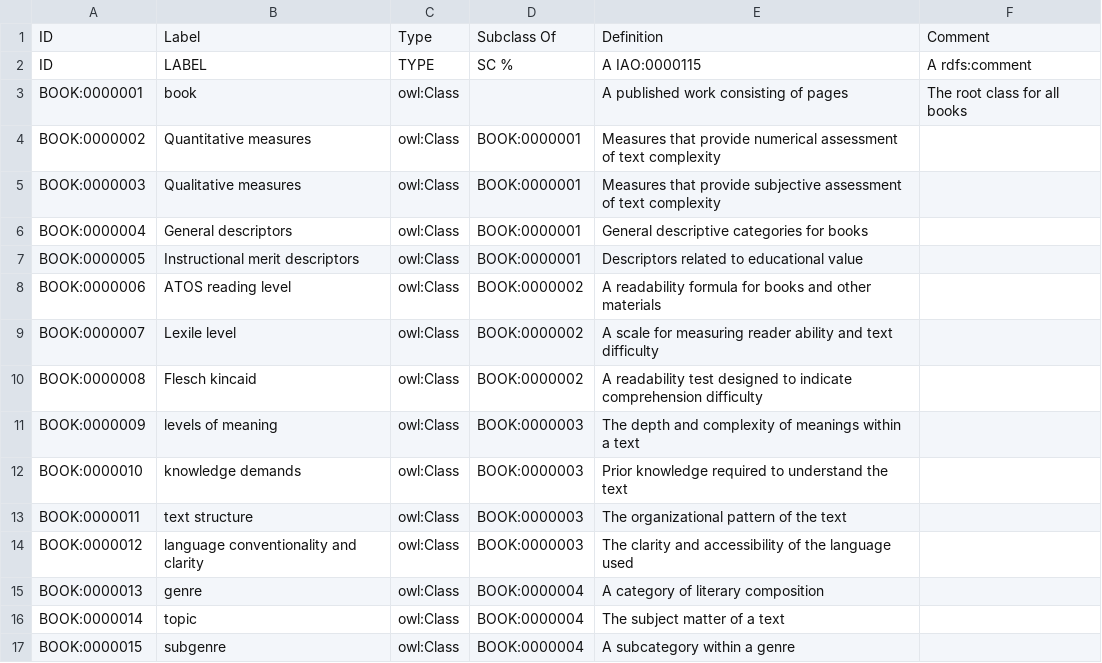
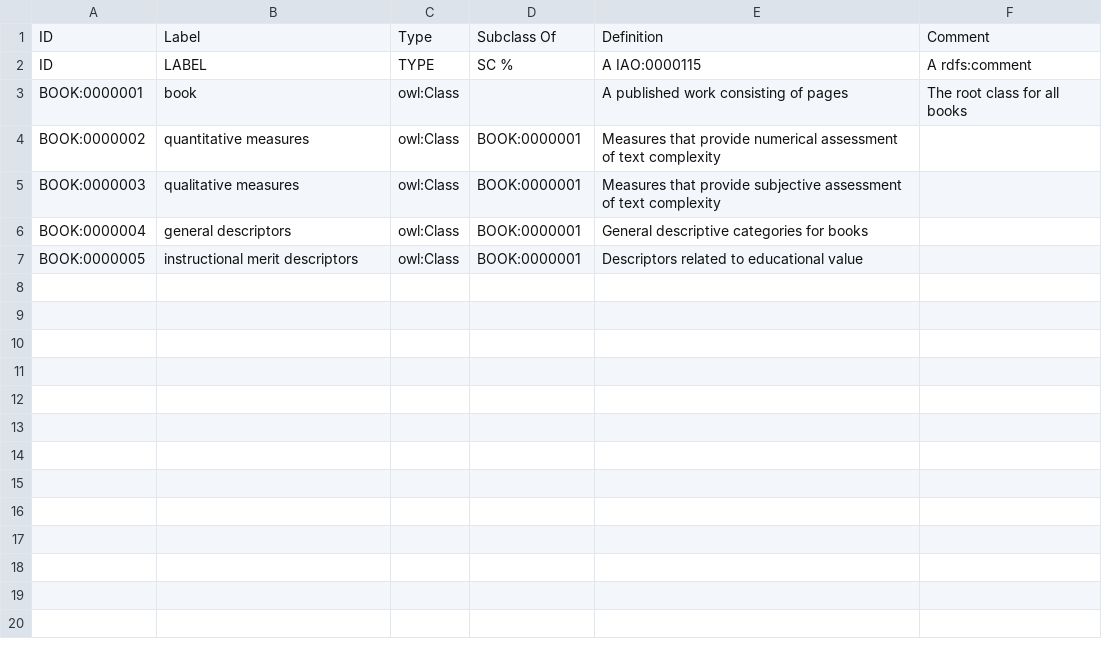
Before and after one commit to progami/book_ontology, a CSV file: robot_classes.csv, drawn as a sheet.

```diff
--- a/robot_classes.csv
+++ b/robot_classes.csv
@@ -3,15 +3,5 @@ ID,LABEL,TYPE,SC %,A IAO:0000115,A rdfs:comment
 BOOK:0000001,book,owl:Class,,A published work consisting of pages,The root class for all books
-BOOK:0000002,Quantitative measures,owl:Class,BOOK:0000001,Measures that provide numerical assessment of text complexity,
-BOOK:0000003,Qualitative measures,owl:Class,BOOK:0000001,Measures that provide subjective assessment of text complexity,
-BOOK:0000004,General descriptors,owl:Class,BOOK:0000001,General descriptive categories for books,
-BOOK:0000005,Instructional merit descriptors,owl:Class,BOOK:0000001,Descriptors related to educational value,
-BOOK:0000006,ATOS reading level,owl:Class,BOOK:0000002,A readability formula for books and other materials,
-BOOK:0000007,Lexile level,owl:Class,BOOK:0000002,A scale for measuring reader ability and text difficulty,
-BOOK:0000008,Flesch kincaid,owl:Class,BOOK:0000002,A readability test designed to indicate comprehension difficulty,
-BOOK:0000009,levels of meaning,owl:Class,BOOK:0000003,The depth and complexity of meanings within a text,
-BOOK:0000010,knowledge demands,owl:Class,BOOK:0000003,Prior knowledge required to understand the text,
-BOOK:0000011,text structure,owl:Class,BOOK:0000003,The organizational pattern of the text,
-BOOK:0000012,language conventionality and clarity,owl:Class,BOOK:0000003,The clarity and accessibility of the language used,
-BOOK:0000013,genre,owl:Class,BOOK:0000004,A category of literary composition,
-BOOK:0000014,topic,owl:Class,BOOK:0000004,The subject matter of a text,
-BOOK:0000015,subgenre,owl:Class,BOOK:0000004,A subcategory within a genre,
+BOOK:0000002,quantitative measures,owl:Class,BOOK:0000001,Measures that provide numerical assessment of text complexity,
+BOOK:0000003,qualitative measures,owl:Class,BOOK:0000001,Measures that provide subjective assessment of text complexity,
+BOOK:0000004,general descriptors,owl:Class,BOOK:0000001,General descriptive categories for books,
+BOOK:0000005,instructional merit descriptors,owl:Class,BOOK:0000001,Descriptors related to educational value,
```
Also changed, not shown: robot_data_properties.csv, robot_individuals.csv, 16 other files.
